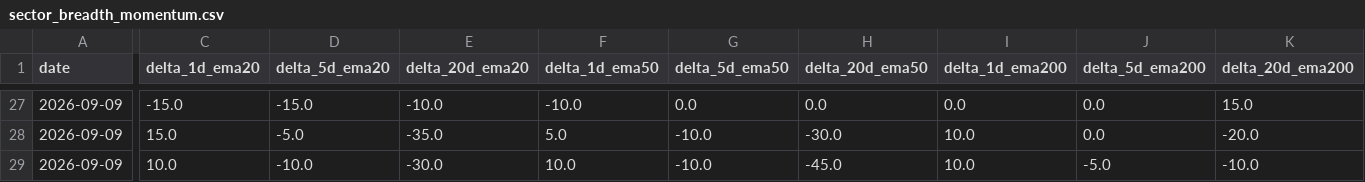
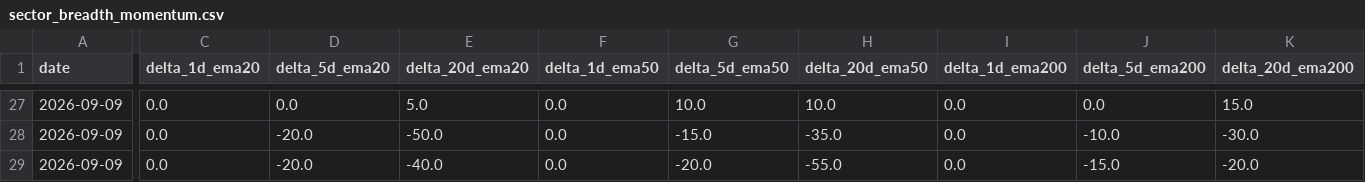
Before and after one commit to bledabladis-png/radar-cazador-silencioso, a CSV file: outputs/history/sector_breadth_momentum.csv, drawn as a sheet; only a part is shown, gaps mark what is left out; the diff covers the shown part only; the diff names each change by its address in the sheet, - before the commit and + after, or states it on an @@ line.

```diff
--- a/outputs/history/sector_breadth_momentum.csv
+++ b/outputs/history/sector_breadth_momentum.csv
-C27 (delta_1d_ema20): -15.0
+C27 (delta_1d_ema20): 0.0
-D27 (delta_5d_ema20): -15.0
+D27 (delta_5d_ema20): 0.0
-E27 (delta_20d_ema20): -10.0
+E27 (delta_20d_ema20): 5.0
-F27 (delta_1d_ema50): -10.0
+F27 (delta_1d_ema50): 0.0
-G27 (delta_5d_ema50): 0.0
+G27 (delta_5d_ema50): 10.0
-H27 (delta_20d_ema50): 0.0
+H27 (delta_20d_ema50): 10.0
-C28 (delta_1d_ema20): 15.0
+C28 (delta_1d_ema20): 0.0
-D28 (delta_5d_ema20): -5.0
+D28 (delta_5d_ema20): -20.0
-E28 (delta_20d_ema20): -35.0
+E28 (delta_20d_ema20): -50.0
-F28 (delta_1d_ema50): 5.0
+F28 (delta_1d_ema50): 0.0
-G28 (delta_5d_ema50): -10.0
+G28 (delta_5d_ema50): -15.0
-H28 (delta_20d_ema50): -30.0
+H28 (delta_20d_ema50): -35.0
-I28:I29 (delta_1d_ema200): 10.0
+I28:I29 (delta_1d_ema200): 0.0
-J28 (delta_5d_ema200): 0.0
+J28 (delta_5d_ema200): -10.0
-K28 (delta_20d_ema200): -20.0
+K28 (delta_20d_ema200): -30.0
-C29 (delta_1d_ema20): 10.0
+C29 (delta_1d_ema20): 0.0
-D29 (delta_5d_ema20): -10.0
+D29 (delta_5d_ema20): -20.0
-E29 (delta_20d_ema20): -30.0
+E29 (delta_20d_ema20): -40.0
-F29 (delta_1d_ema50): 10.0
+F29 (delta_1d_ema50): 0.0
-G29 (delta_5d_ema50): -10.0
+G29 (delta_5d_ema50): -20.0
-H29 (delta_20d_ema50): -45.0
+H29 (delta_20d_ema50): -55.0
-J29 (delta_5d_ema200): -5.0
+J29 (delta_5d_ema200): -15.0
-K29 (delta_20d_ema200): -10.0
+K29 (delta_20d_ema200): -20.0
```
Also changed, not shown: 1 added row, 1 removed row and 59 edited cells elsewhere in this file, outputs/history/cross_asset_context.csv, outputs/history/cross_asset_correlation.csv, 13 other files.
